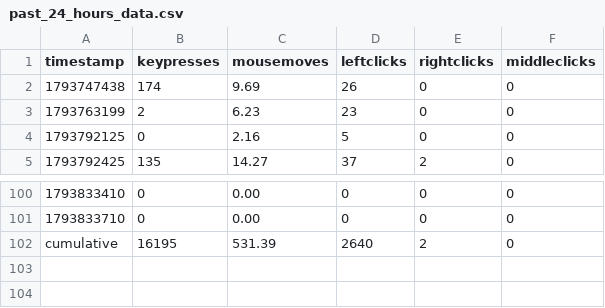
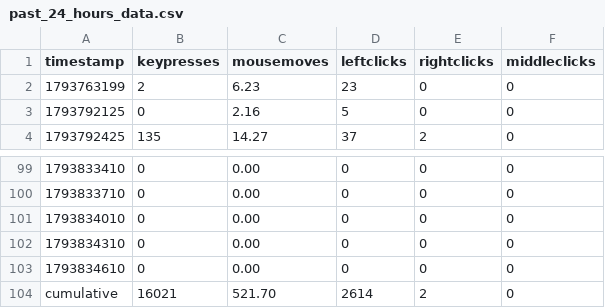
Before and after one commit to bilals12/see, a CSV file: past_24_hours_data.csv, drawn as a sheet; only a part is shown, gaps mark what is left out.

Commit message:
ud

```diff
--- a/past_24_hours_data.csv
+++ b/past_24_hours_data.csv
@@ -1,3 +1,2 @@
 timestamp,keypresses,mousemoves,leftclicks,rightclicks,middleclicks
-1793747438,174,9.69,26,0,0
 1793763199,2,6.23,23,0,0
@@ -101,2 +100,5 @@ timestamp,keypresses,mousemoves,leftclicks,rightclicks,middleclicks
 1793833710,0,0.00,0,0,0
-cumulative,16195,531.39,2640,2,0
+1793834010,0,0.00,0,0,0
+1793834310,0,0.00,0,0,0
+1793834610,0,0.00,0,0,0
+cumulative,16021,521.70,2614,2,0
```
